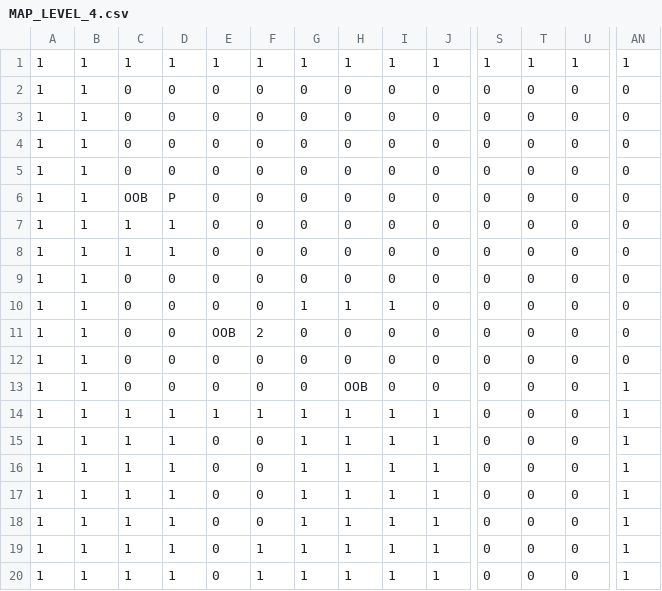
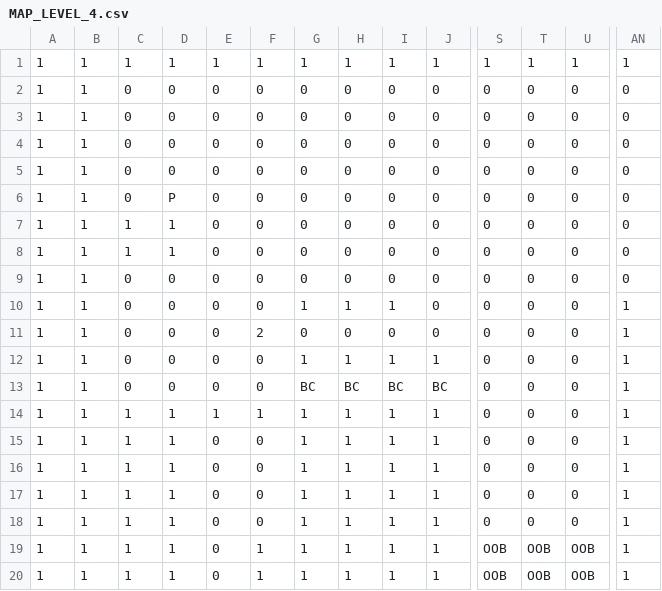
Before and after one commit to TobyMCGames/SP3-Framework, a CSV file: Physics/Maps/MAP_LEVEL_4.csv, drawn as a sheet; only a part is shown, gaps mark what is left out; the diff names each change by its address in the sheet, - before the commit and + after, or states it on an @@ line.

```diff
--- a/Physics/Maps/MAP_LEVEL_4.csv
+++ b/Physics/Maps/MAP_LEVEL_4.csv
-C6: OOB
+C6: 0
-AN10:AN12: 0
+AN10:AN12: 1
-E11: OOB
+E11: 0
-G12: 0
+G12: 1
-H12: 0
+H12: 1
-I12: 0
+I12: 1
-J12: 0
+J12: 1
-G13: 0
+G13: BC
-H13: OOB
+H13: BC
-I13: 0
+I13: BC
-J13: 0
+J13: BC
-S19:S20: 0
+S19:S20: OOB
-T19:T20: 0
+T19:T20: OOB
-U19:U20: 0
+U19:U20: OOB
```
Also changed, not shown: 14 other files.
